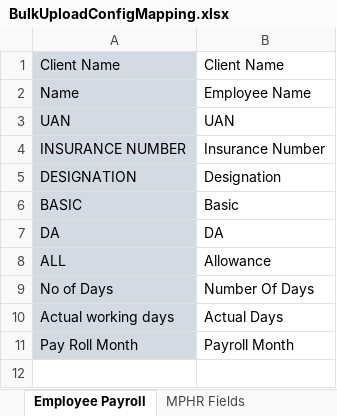
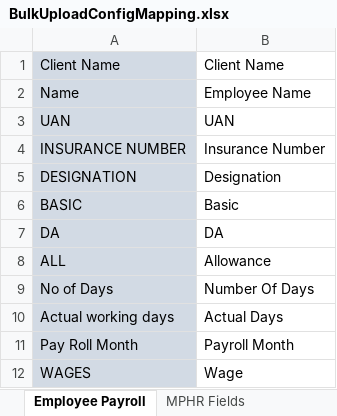
Before and after one commit to prasanna29387/myhrpayroll, an Excel workbook: src/main/resources/config/BulkUploadConfigMapping.xlsx, sheet Employee Payroll, drawn as a sheet; values as stored, in another font and other column widths than the file's, no borders; the diff names each change by its address in the sheet, - before the commit and + after, or states it on an @@ line.

```diff
--- a/src/main/resources/config/BulkUploadConfigMapping.xlsx (sheet Employee Payroll)
+++ b/src/main/resources/config/BulkUploadConfigMapping.xlsx (sheet Employee Payroll)
+row 12: WAGES | Wage
```
Also changed, not shown: sheet MPHR Fields, 10 other files.
